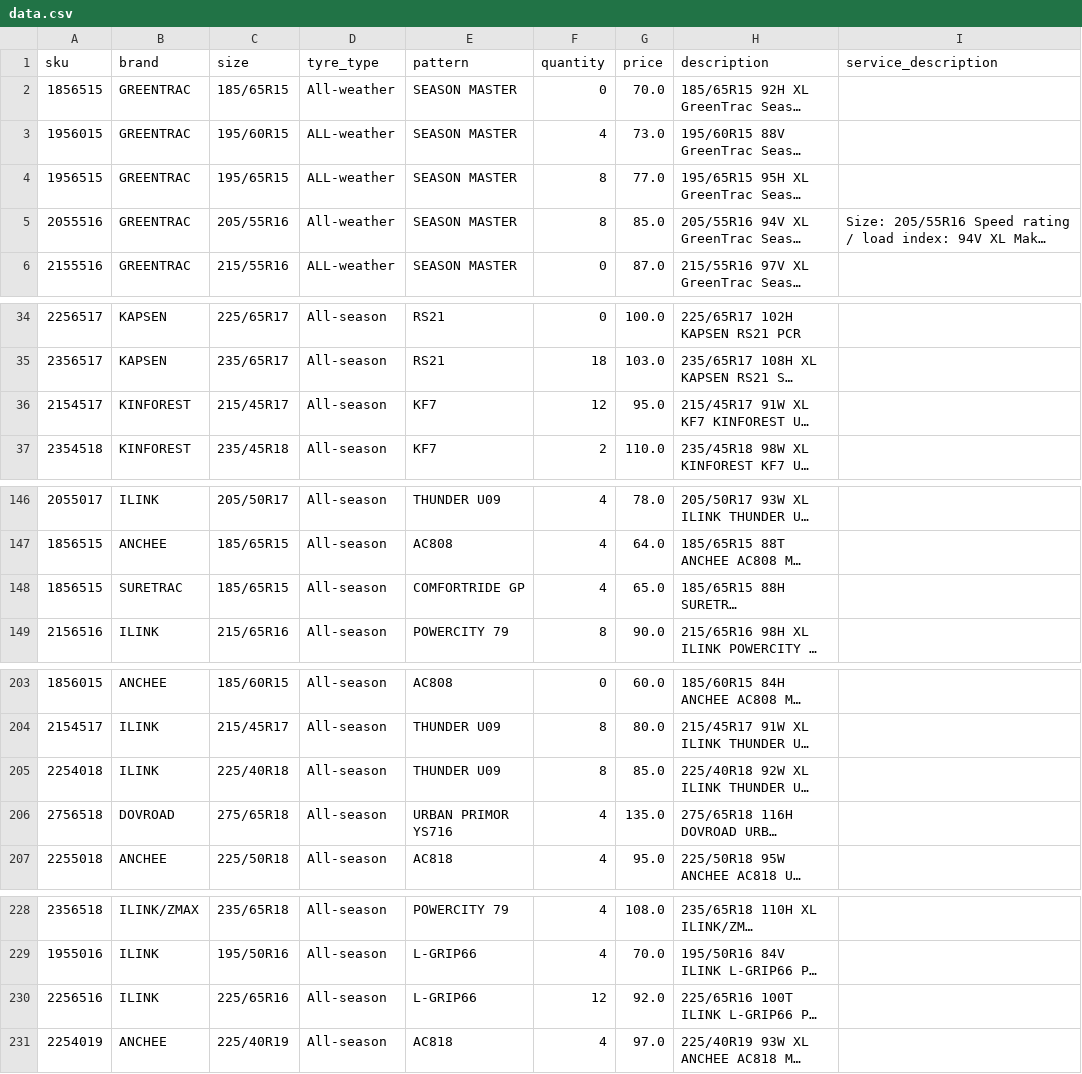
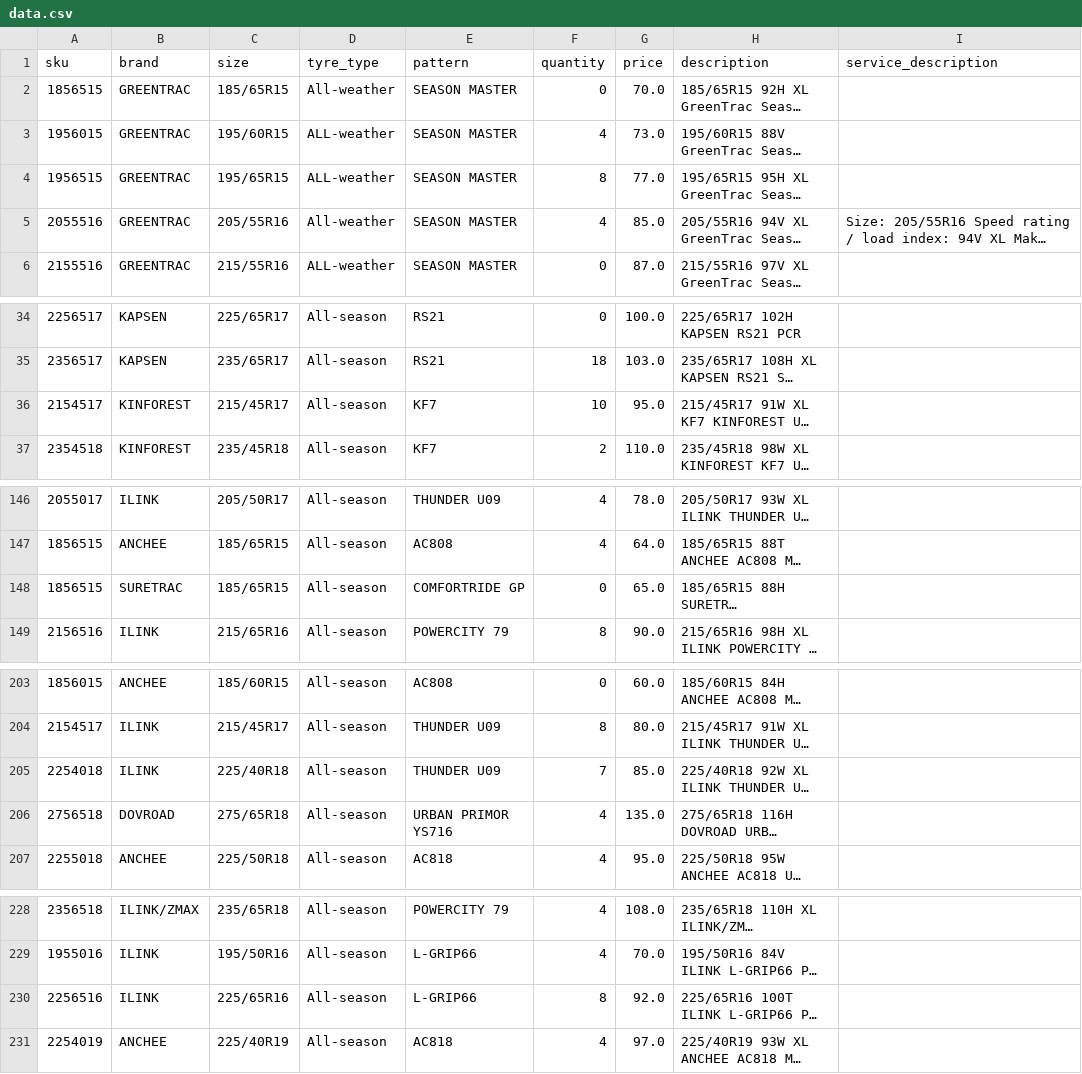
Before and after one commit to hifaitires/DB, a CSV file: data.csv, drawn as a sheet; only a part is shown, gaps mark what is left out; long unchanged cells end in …; the diff covers the shown part only; the diff names each change by its address in the sheet, - before the commit and + after, or states it on an @@ line.

```diff
--- a/data.csv
+++ b/data.csv
-F5 (quantity): 8
+F5 (quantity): 4
-F36 (quantity): 12
+F36 (quantity): 10
-F148 (quantity): 4
+F148 (quantity): 0
-F205 (quantity): 8
+F205 (quantity): 7
-F230 (quantity): 12
+F230 (quantity): 8
```
Also changed, not shown: 1 edited cell elsewhere in this file, 1 other file.
